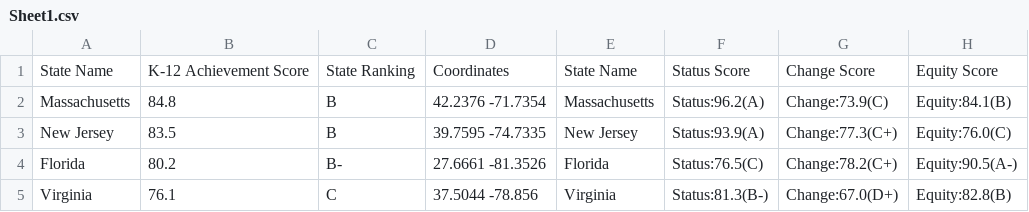
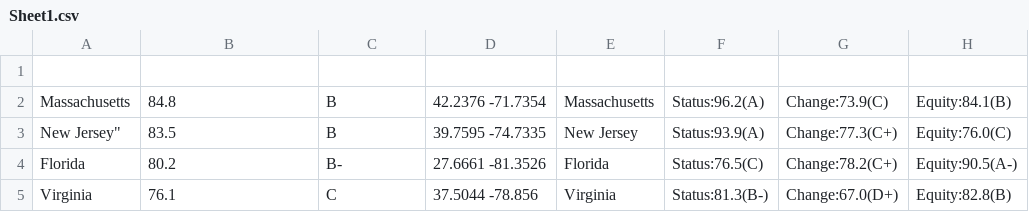
Before and after one commit to erheinrichs/StateEducationRankings, a CSV file: Sheet1.csv, drawn as a sheet; only a part is shown; the diff names each change by its address in the sheet, - before the commit and + after, or states it on an @@ line.

Commit message:
Update Sheet1.csv

```diff
--- a/Sheet1.csv
+++ b/Sheet1.csv
-row 1: State Name | K-12 Achievement Score | State Ranking | Coordinates | State Name | Status Score | Change Score | Equity Score
+row 1: (empty)
-A3: New Jersey
+A3: New Jersey"
```
